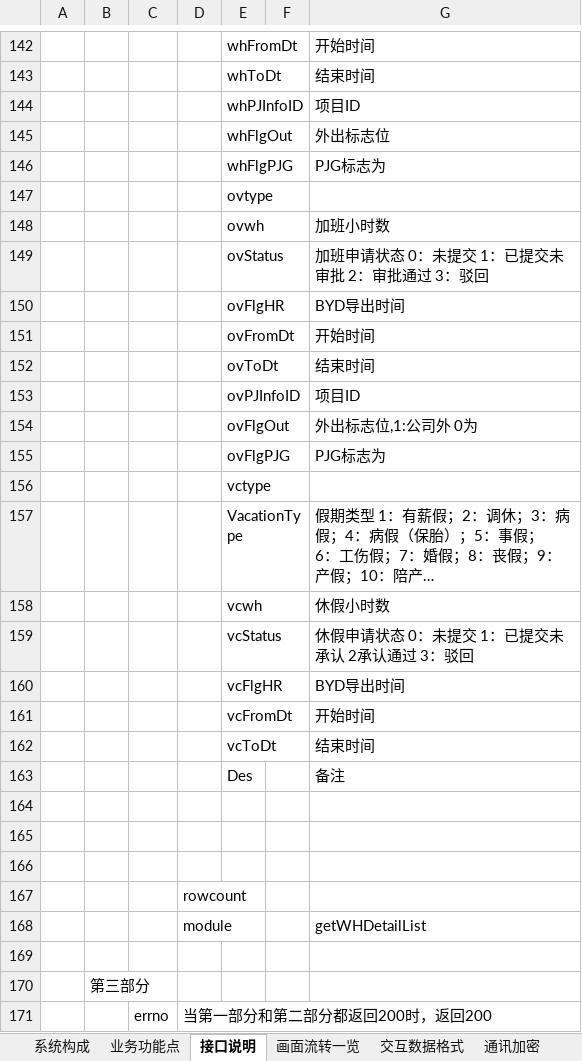
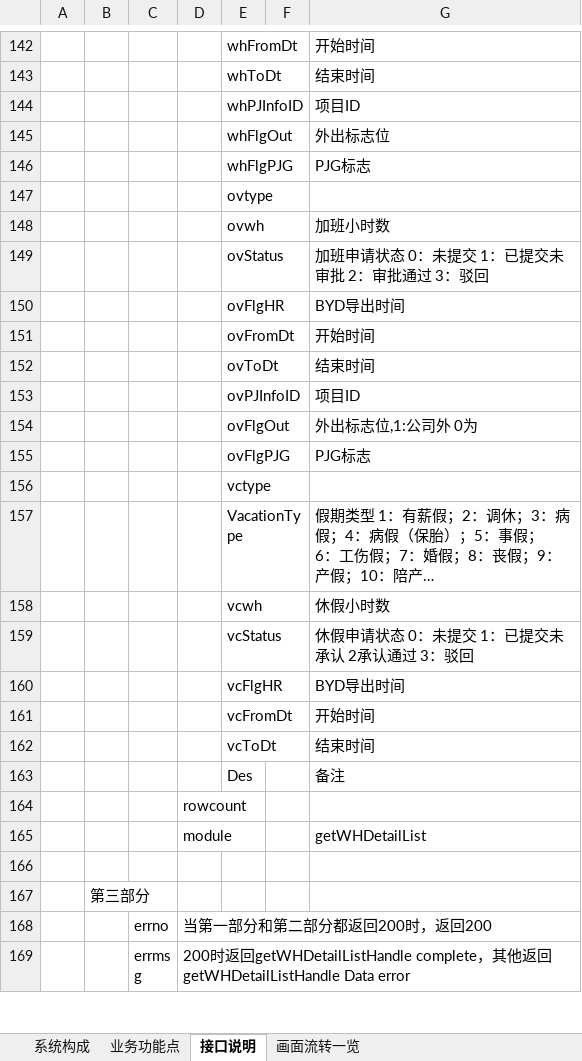
Before and after one commit to lolandkidtress/android-nodejs-server, an Excel workbook: 功能列表.xlsx, sheet 接口说明, drawn as a sheet; only a part is shown, gaps mark what is left out; the shorter side is filled out with more unchanged rows; long unchanged cells end in …; values as stored, in another font and other column widths than the file's, no borders; removed rows and columns are numbered as before the commit, all else as after; the diff covers the shown part only; the diff names each change by its address in the sheet, - before the commit and + after, or states it on an @@ line.

```diff
--- a/功能列表.xlsx (sheet 接口说明)
+++ b/功能列表.xlsx (sheet 接口说明)
@@ sheet tab hidden: 交互数据格式 @@
@@ sheet tab hidden: 通讯加密 @@
-G146: PJG标志为
+G146: PJG标志
-G155: PJG标志为
+G155: PJG标志
-row 164: (empty)
-row 165: (empty)
-row 166: (empty)
```
Also changed, not shown: 55 added rows and 15 edited cells elsewhere in this sheet, sheet 业务功能点, other sheet tabs, 7 other files.
